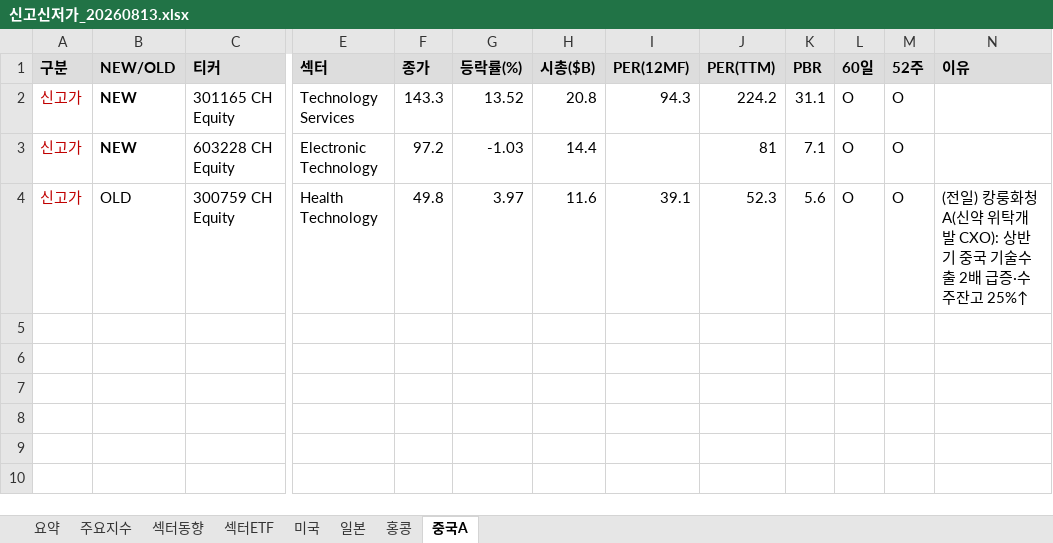
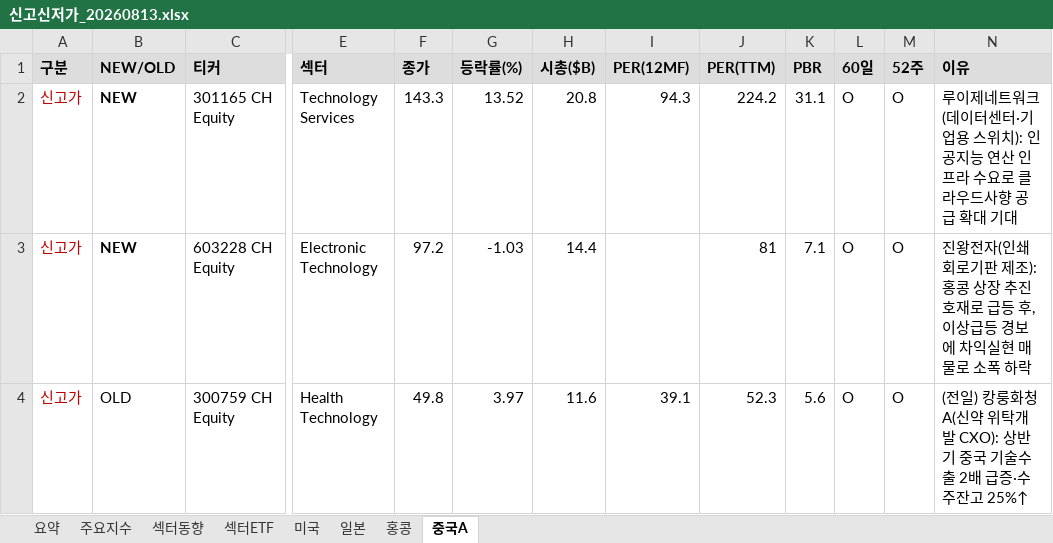
Before and after one commit to cm1n/highlowscreen, an Excel workbook: 신고신저가_20260813.xlsx, sheet 중국A, drawn as a sheet; only a part is shown, gaps mark what is left out; values as stored, in another font and other column widths than the file's, no borders; the diff names each change by its address in the sheet, - before the commit and + after, or states it on an @@ line.

```diff
--- a/신고신저가_20260813.xlsx (sheet 중국A)
+++ b/신고신저가_20260813.xlsx (sheet 중국A)
-N2 (이유): (empty)
+N2 (이유): 루이제네트워크(데이터센터·기업용 스위치): 인공지능 연산 인프라 수요로 클라우드사향 공급 확대 기대
-N3 (이유): (empty)
+N3 (이유): 진왕전자(인쇄회로기판 제조): 홍콩 상장 추진 호재로 급등 후, 이상급등 경보에 차익실현 매물로 소폭 하락
```
Also changed, not shown: sheet 미국, sheet 요약, sheet 홍콩, sheet 일본, sheet 섹터ETF, 1 other file.
